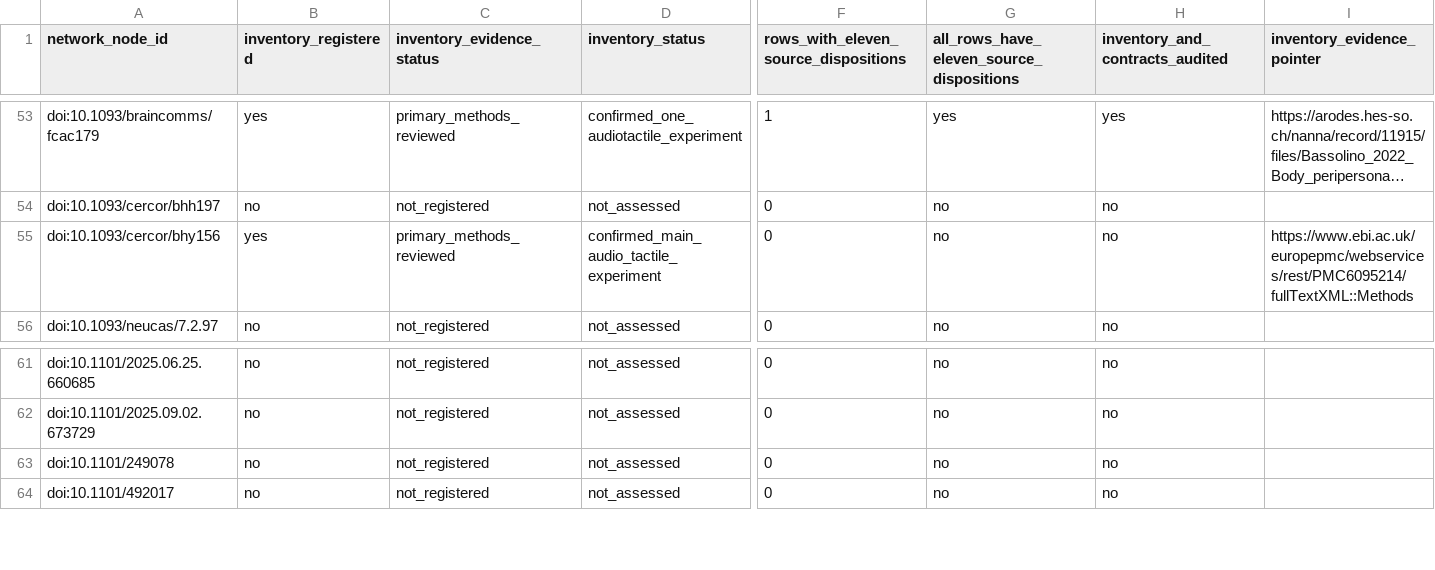
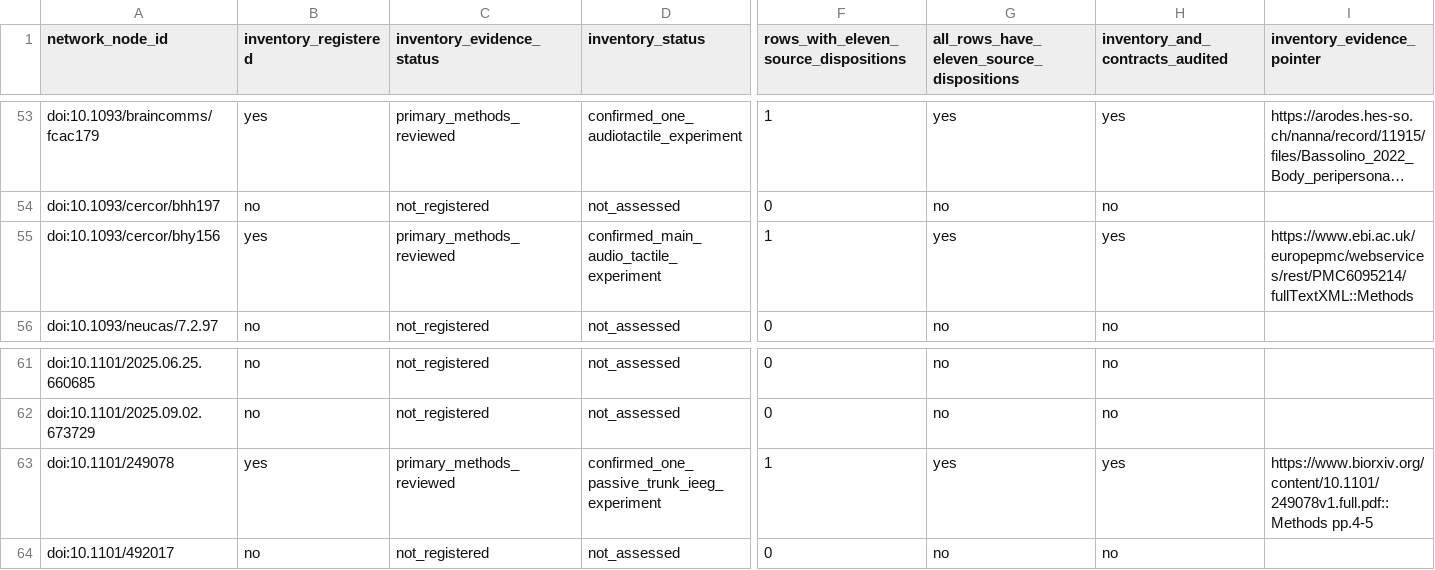
Before and after one commit to GeorgeFejer91/pps-kit, a CSV file: For-AI/research/literature/audiotactile-paper-metadata-audit/publication-parameter-matrix/publication_inventory_audit.csv, drawn as a sheet; only a part is shown, gaps mark what is left out; long unchanged cells end in …; the diff covers the shown part only; the diff names each change by its address in the sheet, - before the commit and + after, or states it on an @@ line.

```diff
--- a/For-AI/research/literature/audiotactile-paper-metadata-audit/publication-parameter-matrix/publication_inventory_audit.csv
+++ b/For-AI/research/literature/audiotactile-paper-metadata-audit/publication-parameter-matrix/publication_inventory_audit.csv
-F55: 0
+F55: 1
-G55: no
+G55: yes
-H55 (inventory_and_contracts_audited): no
+H55 (inventory_and_contracts_audited): yes
-B63 (inventory_registered): no
+B63 (inventory_registered): yes
-C63 (inventory_evidence_status): not_registered
+C63 (inventory_evidence_status): primary_methods_reviewed
-D63 (inventory_status): not_assessed
+D63 (inventory_status): confirmed_one_passive_trunk_ieeg_experiment
-F63: 0
+F63: 1
-G63: no
+G63: yes
-H63 (inventory_and_contracts_audited): no
+H63 (inventory_and_contracts_audited): yes
-I63 (inventory_evidence_pointer): (empty)
+I63 (inventory_evidence_pointer): https://www.biorxiv.org/content/10.1101/249078v1.full.pdf::Methods pp.4-5
```
Also changed, not shown: 1 edited cell elsewhere in this file, For-AI/research/literature/audiotactile-paper-metadata-audit/publication-parameter-matrix/study_instance_current_input_review_matrix.csv, For-AI/research/literature/audiotactile-paper-metadata-audit/publication-parameter-matrix/study_instance_current_toolkit_input_matrix.csv, 23 other files.
